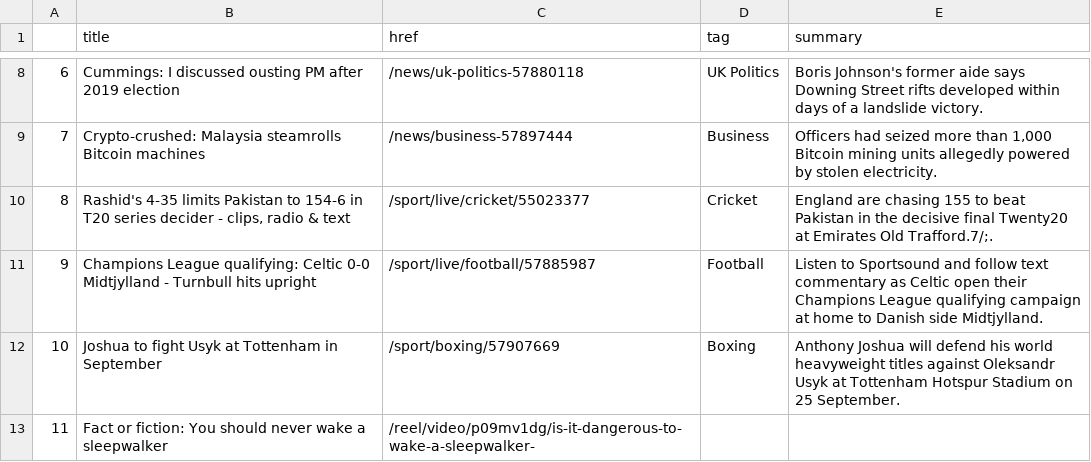
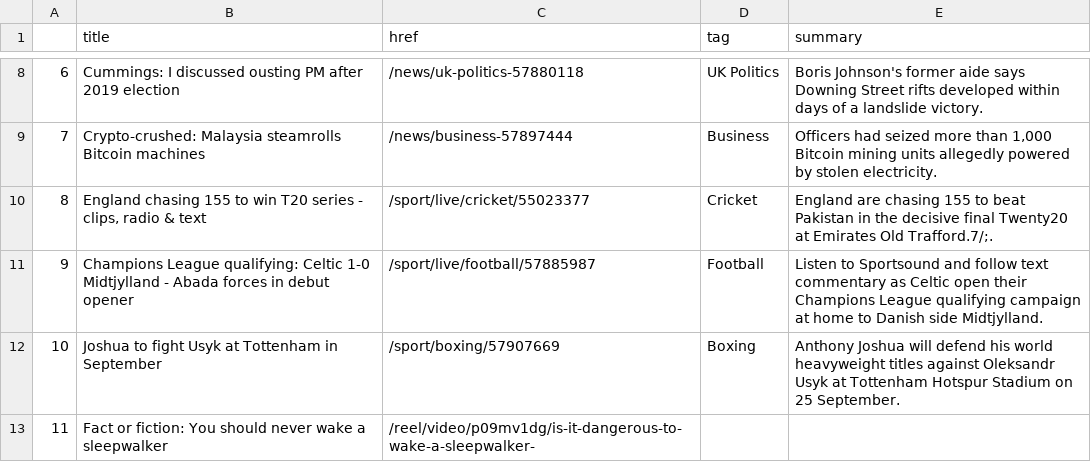
Before and after one commit to jsoma/automatic-scraper, a CSV file: bbc-headlines.csv, drawn as a sheet; only a part is shown, gaps mark what is left out.

```diff
--- a/bbc-headlines.csv
+++ b/bbc-headlines.csv
@@ -9,4 +9,4 @@
 7,Crypto-crushed: Malaysia steamrolls Bitcoin machines,/news/business-57897444,Business,"Officers had seized more than 1,000 Bitcoin mining units allegedly powered by stolen electricity."
-8,"Rashid's 4-35 limits Pakistan to 154-6 in T20 series decider - clips, radio & text",/sport/live/cricket/55023377,Cricket,England are chasing 155 to beat Pakistan in the decisive final Twenty20 at Emirates Old Trafford.7/;.
-9,Champions League qualifying: Celtic 0-0 Midtjylland - Turnbull hits upright,/sport/live/football/57885987,Football,Listen to Sportsound and follow text commentary as Celtic open their Champions League qualifying campaign at home to Danish side Midtjylland.
+8,"England chasing 155 to win T20 series - clips, radio & text",/sport/live/cricket/55023377,Cricket,England are chasing 155 to beat Pakistan in the decisive final Twenty20 at Emirates Old Trafford.7/;.
+9,Champions League qualifying: Celtic 1-0 Midtjylland - Abada forces in debut opener,/sport/live/football/57885987,Football,Listen to Sportsound and follow text commentary as Celtic open their Champions League qualifying campaign at home to Danish side Midtjylland.
 10,Joshua to fight Usyk at Tottenham in September,/sport/boxing/57907669,Boxing,Anthony Joshua will defend his world heavyweight titles against Oleksandr Usyk at Tottenham Hotspur Stadium on 25 September.
```
